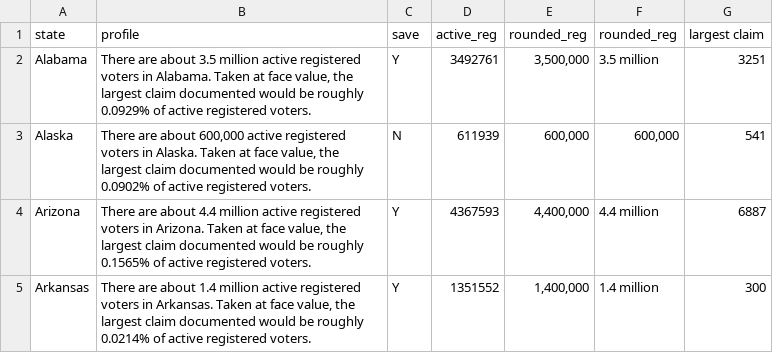
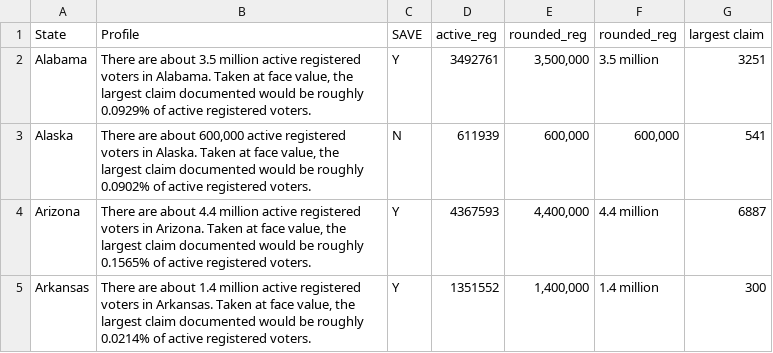
Before and after one commit to research-team-ceir/NCR-Dashboard, a CSV file: data/profiles.csv, drawn as a sheet; only a part is shown.

```diff
--- a/data/profiles.csv
+++ b/data/profiles.csv
@@ -1,2 +1,2 @@
-state,profile,save,active_reg,rounded_reg,rounded_reg,largest claim
+State,Profile,SAVE,active_reg,rounded_reg,rounded_reg,largest claim
 Alabama,"There are about 3.5 million active registered voters in Alabama. Taken at face value, the largest claim documented would be roughly 0.0929% of active registered voters.",Y,3492761,"3,500,000",3.5 million,3251
```
Also changed, not shown: data/summaries.csv, 1 other file.
